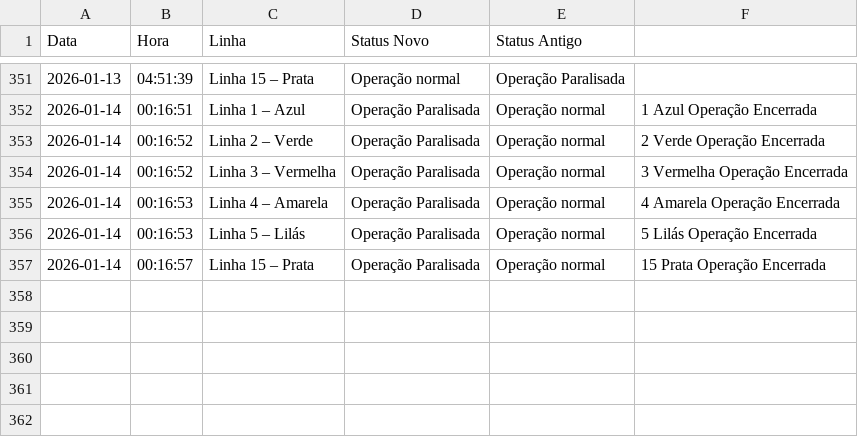
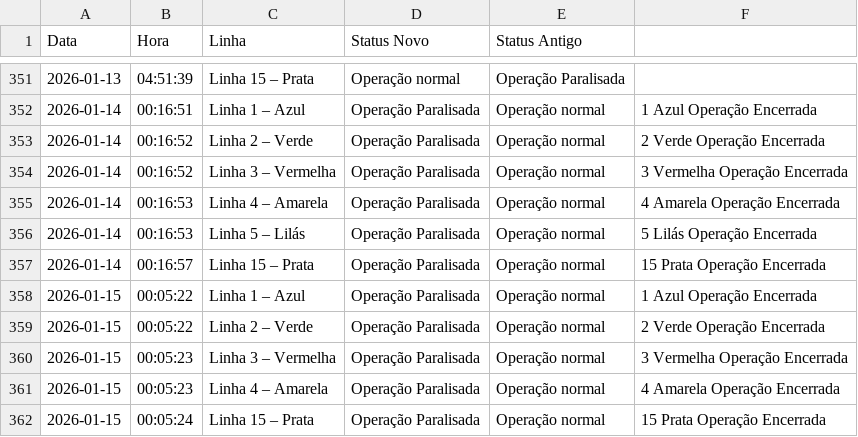
Before and after one commit to ManassesAlves/Monitoramento-Trilhos-SP, a CSV file: historico_transporte.csv, drawn as a sheet; only a part is shown, gaps mark what is left out; the diff names each change by its address in the sheet, - before the commit and + after, or states it on an @@ line.

```diff
--- a/historico_transporte.csv
+++ b/historico_transporte.csv
+row 358: 2026-01-15 | 00:05:22 | Linha 1 – Azul | Operação Paralisada | Operação normal | 1 Azul Operação Encerrada
+row 359: 2026-01-15 | 00:05:22 | Linha 2 – Verde | Operação Paralisada | Operação normal | 2 Verde Operação Encerrada
+row 360: 2026-01-15 | 00:05:23 | Linha 3 – Vermelha | Operação Paralisada | Operação normal | 3 Vermelha Operação Encerrada
+row 361: 2026-01-15 | 00:05:23 | Linha 4 – Amarela | Operação Paralisada | Operação normal | 4 Amarela Operação Encerrada
+row 362: 2026-01-15 | 00:05:24 | Linha 15 – Prata | Operação Paralisada | Operação normal | 15 Prata Operação Encerrada
```
Also changed, not shown: 1 other file.
